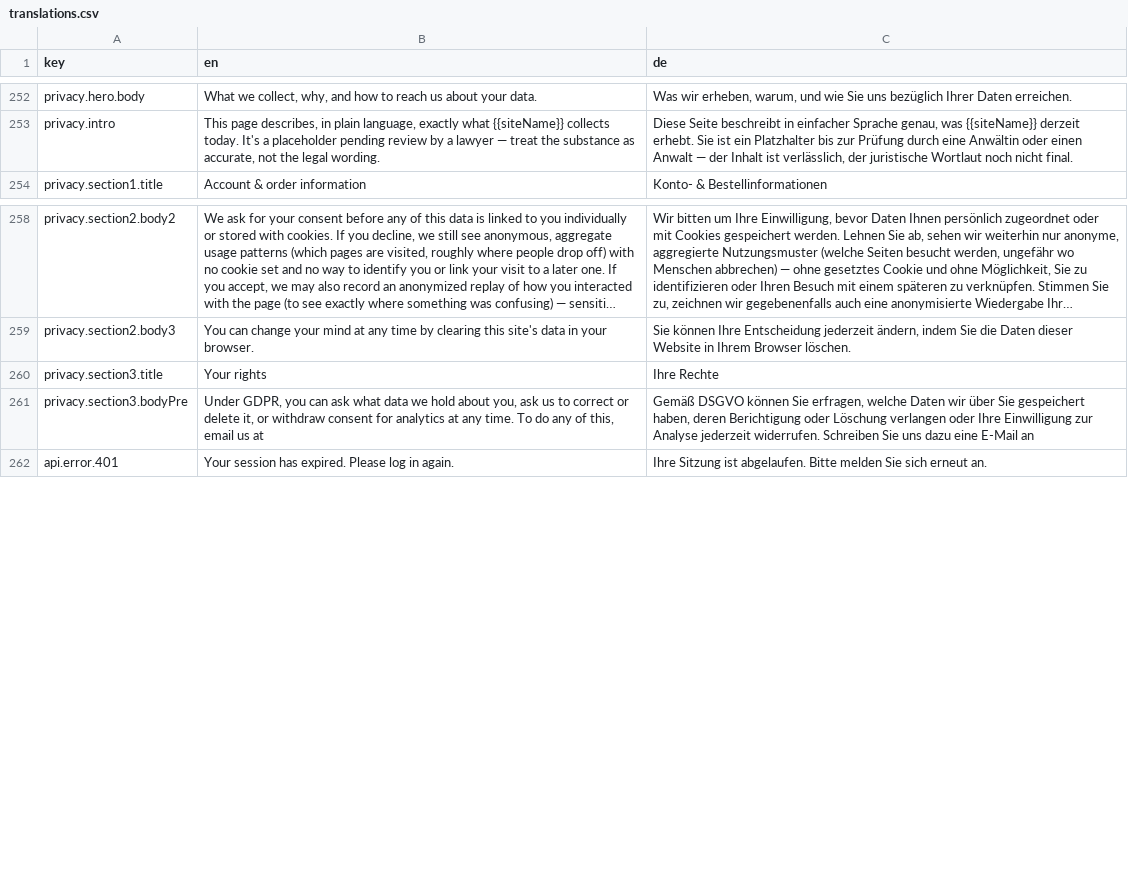
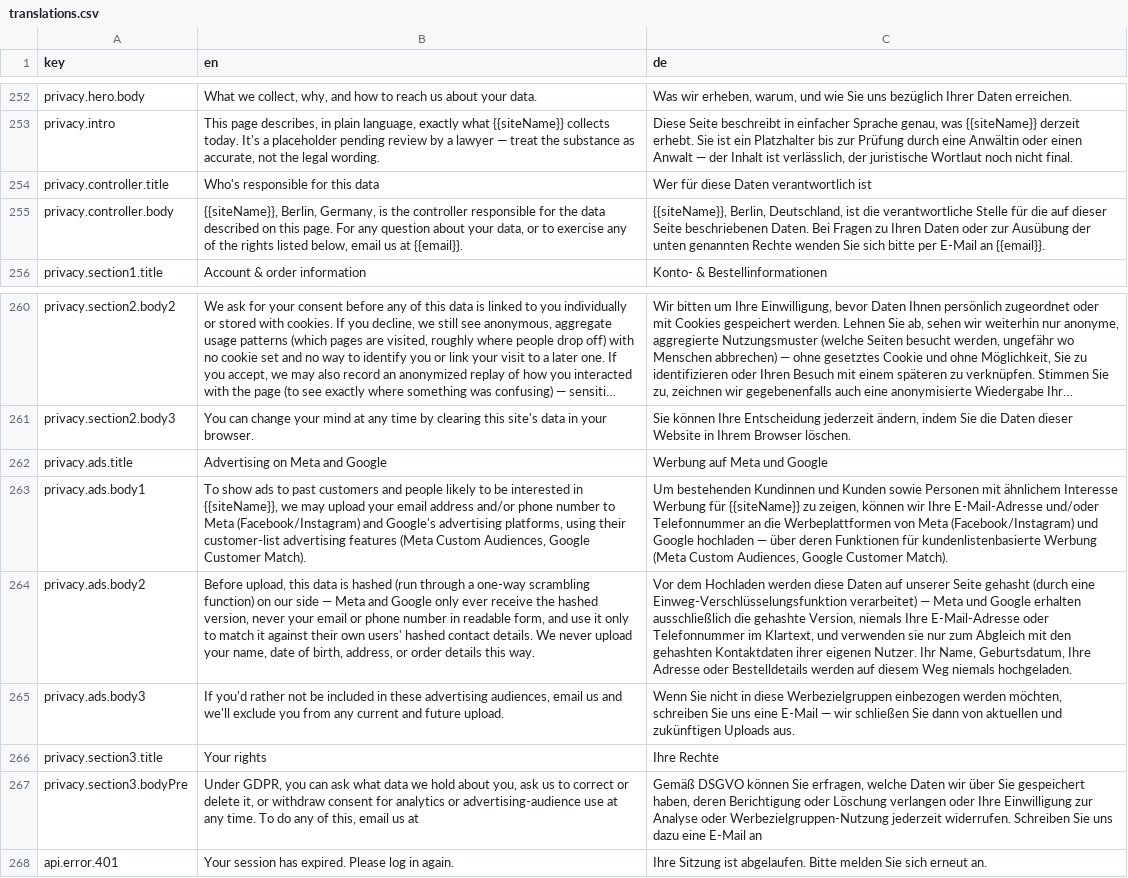
Before and after one commit to shadmanArko/dhaka-kacchi-connect, a CSV file: src/locales/translations.csv, drawn as a sheet; only a part is shown, gaps mark what is left out; long unchanged cells end in …; addresses are those after the commit; the diff names each change by its address in the sheet, - before the commit and + after, or states it on an @@ line.

```diff
--- a/src/locales/translations.csv
+++ b/src/locales/translations.csv
+row 254: privacy.controller.title | Who's responsible for this data | Wer für diese Daten verantwortlich ist
+row 255: privacy.controller.body | {{siteName}}, Berlin, Germany, is the controller responsible for the data described on this page. For any question about your data, or to exercise any of the rights listed below, email us at {{email}}. | {{siteName}}, Berlin, Deutschland, ist die verantwortliche Stelle für die auf dieser Seite beschriebenen Daten. Bei Fragen zu Ihren Daten oder zur Ausübung der unten genannten Rechte wenden Sie sich bitte per E-Mail an {{email}}.
+row 262: privacy.ads.title | Advertising on Meta and Google | Werbung auf Meta und Google
+row 263: privacy.ads.body1 | To show ads to past customers and people likely to be interested in {{siteName}}, we may upload your email address and/or phone number to Meta (Facebook/Instagram) and Google's advertising platforms, using their customer-list advertising features (Meta Custom Audiences, Google Customer Match). | Um bestehenden Kundinnen und Kunden sowie Personen mit ähnlichem Interesse Werbung für {{siteName}} zu zeigen, können wir Ihre E-Mail-Adresse und/oder Telefonnummer an die Werbeplattformen von Meta (Facebook/Instagram) und Google hochladen — über deren Funktionen für kundenlistenbasierte Werbung (Meta Custom Audiences, Google Customer Match).
+row 264: privacy.ads.body2 | Before upload, this data is hashed (run through a one-way scrambling function) on our side — Meta and Google only ever receive the hashed version, never your email or phone number in readable form, and use it only to match it against their own users' hashed contact details. We never upload your name, date of birth, address, or order details this way. | Vor dem Hochladen werden diese Daten auf unserer Seite gehasht (durch eine Einweg-Verschlüsselungsfunktion verarbeitet) — Meta und Google erhalten ausschließlich die gehashte Version, niemals Ihre E-Mail-Adresse oder Telefonnummer im Klartext, und verwenden sie nur zum Abgleich mit den gehashten Kontaktdaten ihrer eigenen Nutzer. Ihr Name, Geburtsdatum, Ihre Adresse oder Bestelldetails werden auf diesem Weg niemals hochgeladen.
+row 265: privacy.ads.body3 | If you'd rather not be included in these advertising audiences, email us and we'll exclude you from any current and future upload. | Wenn Sie nicht in diese Werbezielgruppen einbezogen werden möchten, schreiben Sie uns eine E-Mail — wir schließen Sie dann von aktuellen und zukünftigen Uploads aus.
-B267 (en): …for analytics at any…
+B267 (en): …for analytics or advertising-audience use at any…
-C267 (de): …zur Analyse jederzeit widerrufen.…
+C267 (de): …zur Analyse oder Werbezielgruppen-Nutzung jederzeit widerrufen.…
```
Also changed, not shown: 1 other file.
